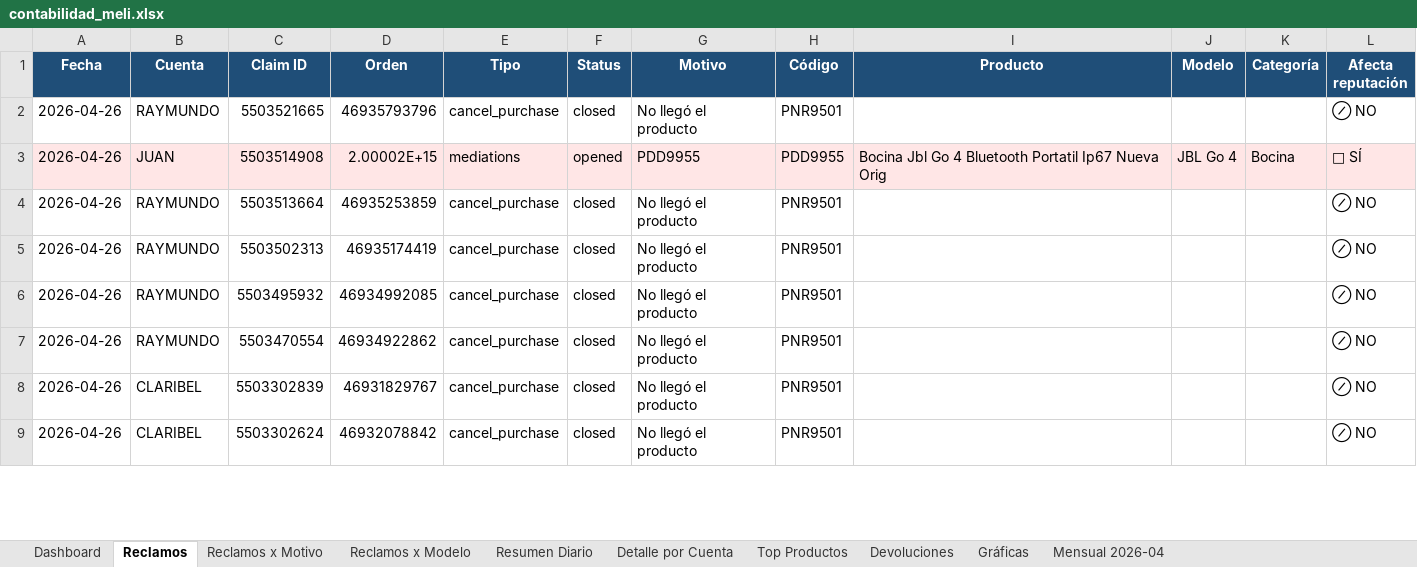
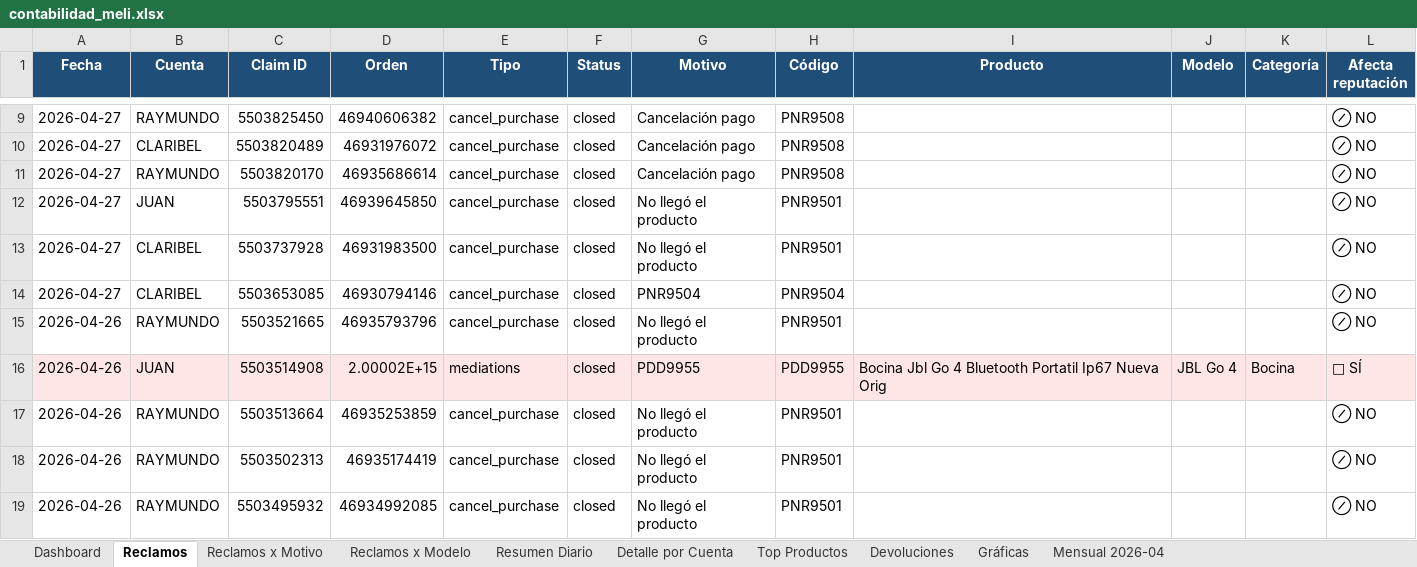
Before and after one commit to kxmwnzbzhn-spec/meli-autoresponder, an Excel workbook: contabilidad_meli.xlsx, sheet Reclamos, drawn as a sheet; only a part is shown, gaps mark what is left out; the shorter side is filled out with more unchanged rows; values as stored, in another font and other column widths than the file's, no borders; addresses are those after the commit; the diff covers the shown part only; the diff names each change by its address in the sheet, - before the commit and + after, or states it on an @@ line.

Commit message:
accounting cierre 2026-04-27

```diff
--- a/contabilidad_meli.xlsx (sheet Reclamos)
+++ b/contabilidad_meli.xlsx (sheet Reclamos)
+row 9: 2026-04-27 | RAYMUNDO | 5503825450 | 46940606382 | cancel_purchase | closed | Cancelación pago | PNR9508 |  |  |  | ⊘ NO
+row 10: 2026-04-27 | CLARIBEL | 5503820489 | 46931976072 | cancel_purchase | closed | Cancelación pago | PNR9508 |  |  |  | ⊘ NO
+row 11: 2026-04-27 | RAYMUNDO | 5503820170 | 46935686614 | cancel_purchase | closed | Cancelación pago | PNR9508 |  |  |  | ⊘ NO
+row 12: 2026-04-27 | JUAN | 5503795551 | 46939645850 | cancel_purchase | closed | No llegó el producto | PNR9501 |  |  |  | ⊘ NO
+row 13: 2026-04-27 | CLARIBEL | 5503737928 | 46931983500 | cancel_purchase | closed | No llegó el producto | PNR9501 |  |  |  | ⊘ NO
+row 14: 2026-04-27 | CLARIBEL | 5503653085 | 46930794146 | cancel_purchase | closed | PNR9504 | PNR9504 |  |  |  | ⊘ NO
-F16 (Status): opened
+F16 (Status): closed
```
Also changed, not shown: 9 added rows, 2 removed rows and 2 edited cells elsewhere in this sheet, sheet Dashboard, sheet Reclamos x Motivo, sheet Reclamos x Modelo.
